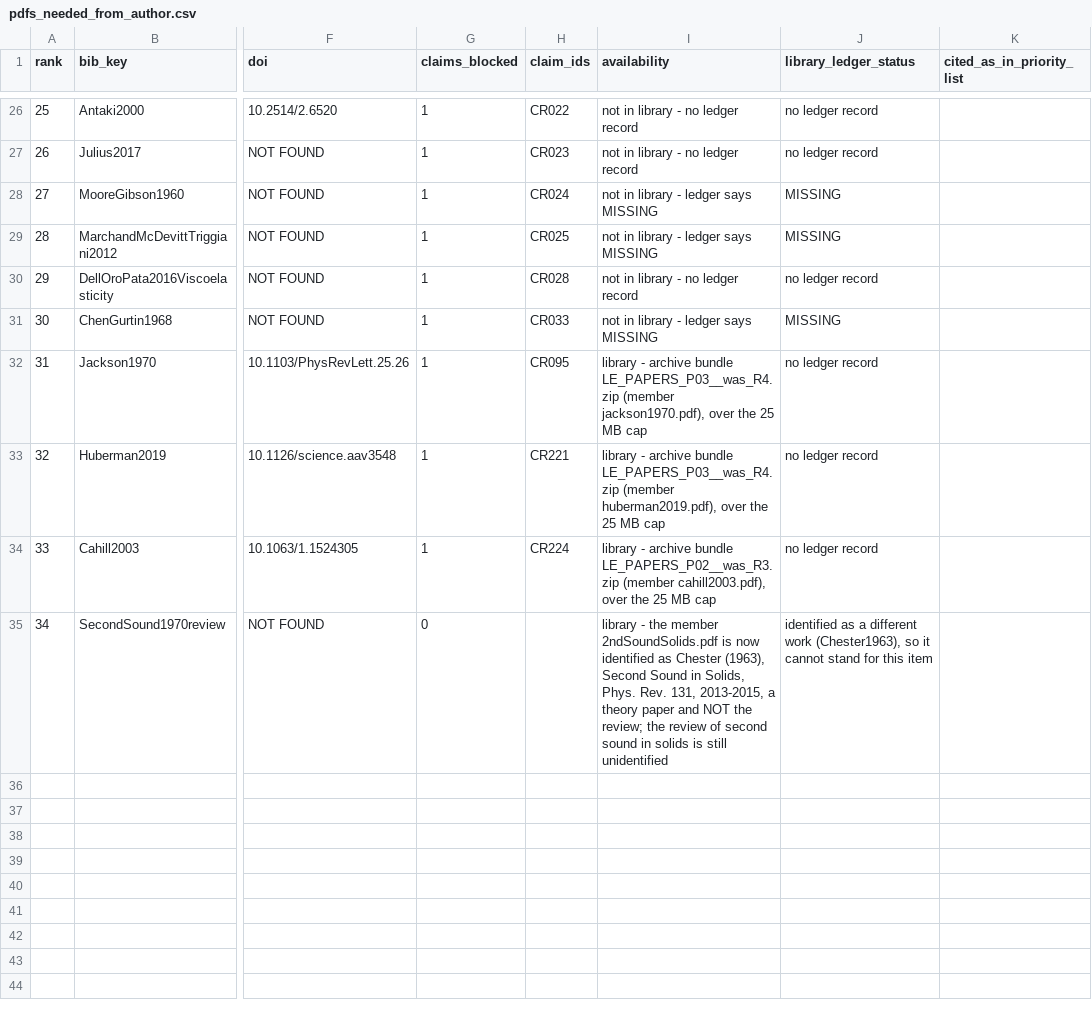
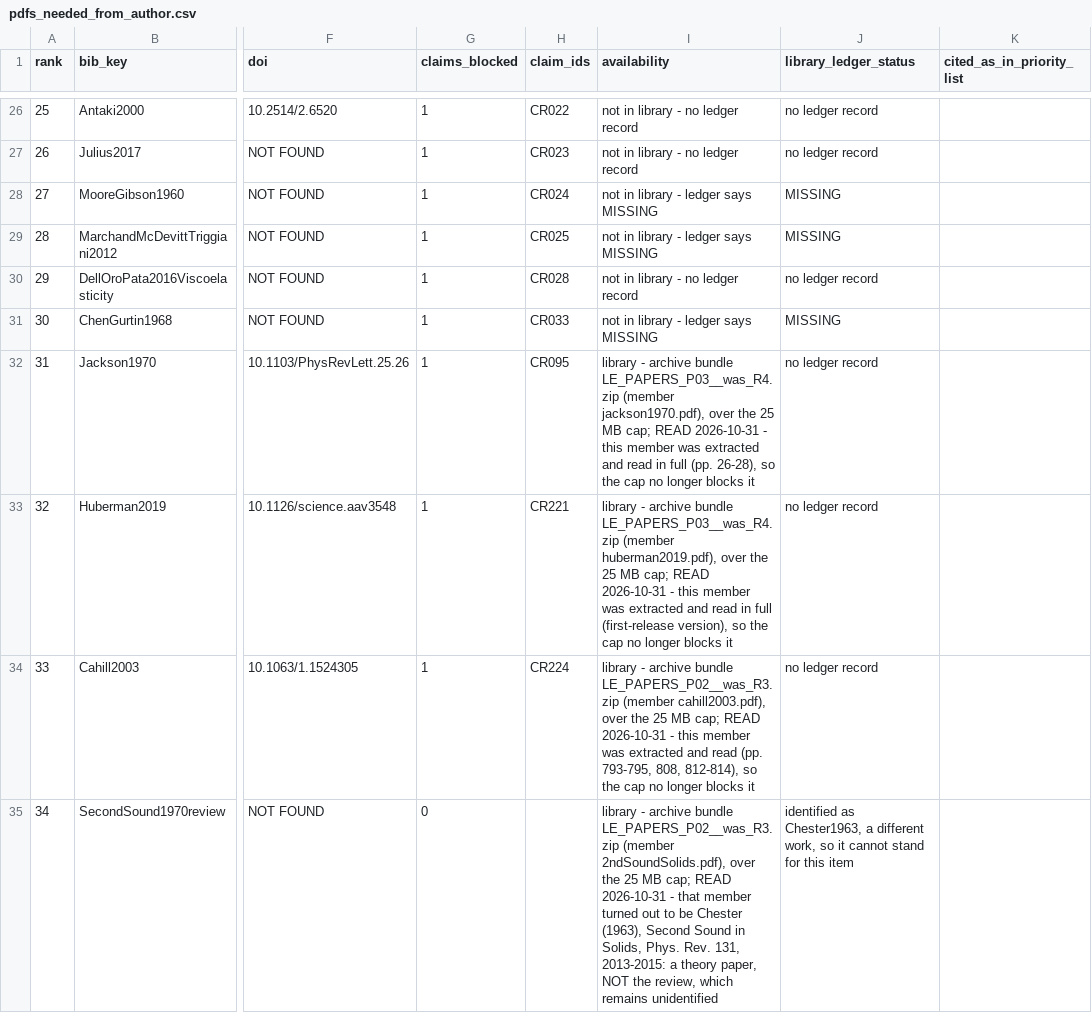
Before and after one commit to vipin-oss/le, a CSV file: paper_v2/arena_deliverables/P3_evidence_claims_B/pdfs_needed_from_author.csv, drawn as a sheet; only a part is shown, gaps mark what is left out; the diff names each change by its address in the sheet, - before the commit and + after, or states it on an @@ line.

Commit message:
Bookkeeping: pdfs_needed_from_author availability strings now record which members were read (all four checkers still PASS)
Co-authored-by: arena-agent <297053741+arena-agent@users.noreply.github.com>

```diff
--- a/paper_v2/arena_deliverables/P3_evidence_claims_B/pdfs_needed_from_author.csv
+++ b/paper_v2/arena_deliverables/P3_evidence_claims_B/pdfs_needed_from_author.csv
-I32 (availability): …25 MB cap
+I32 (availability): …25 MB cap; READ 2026-10-31 - this member was extracted and read in full (pp. 26-28), so the cap no longer blocks it
-I33 (availability): …25 MB cap
+I33 (availability): …25 MB cap; READ 2026-10-31 - this member was extracted and read in full (first-release version), so the cap no longer blocks it
-I34 (availability): …25 MB cap
+I34 (availability): …25 MB cap; READ 2026-10-31 - this member was extracted and read (pp. 793-795, 808, 812-814), so the cap no longer blocks it
-I35 (availability): library - the member 2ndSoundSolids.pdf is now identified as Chester (1963), Second Sound in Solids, Phys. Rev. 131, 2013-2015, a theory paper and NOT the review; the review of second sound in solids is still unidentified
+I35 (availability): library - archive bundle LE_PAPERS_P02__was_R3.zip (member 2ndSoundSolids.pdf), over the 25 MB cap; READ 2026-10-31 - that member turned out to be Chester (1963), Second Sound in Solids, Phys. Rev. 131, 2013-2015: a theory paper, NOT the review, which remains unidentified
-J35 (library_ledger_status): identified as a different work (Chester1963), so it…
+J35 (library_ledger_status): identified as Chester1963, a different work, so it…
```
